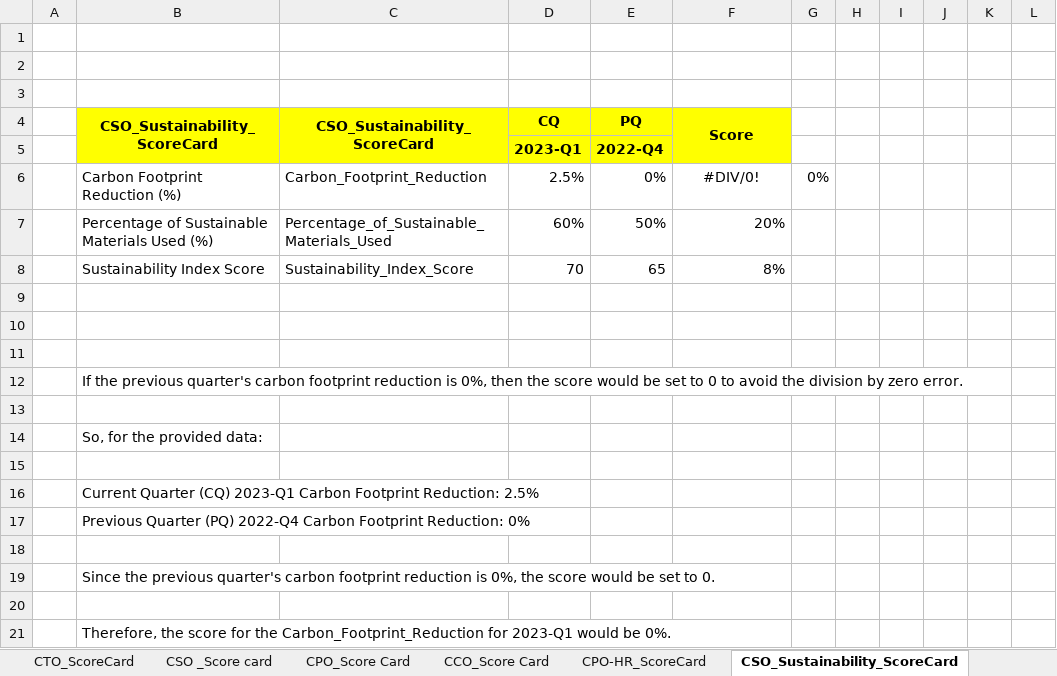
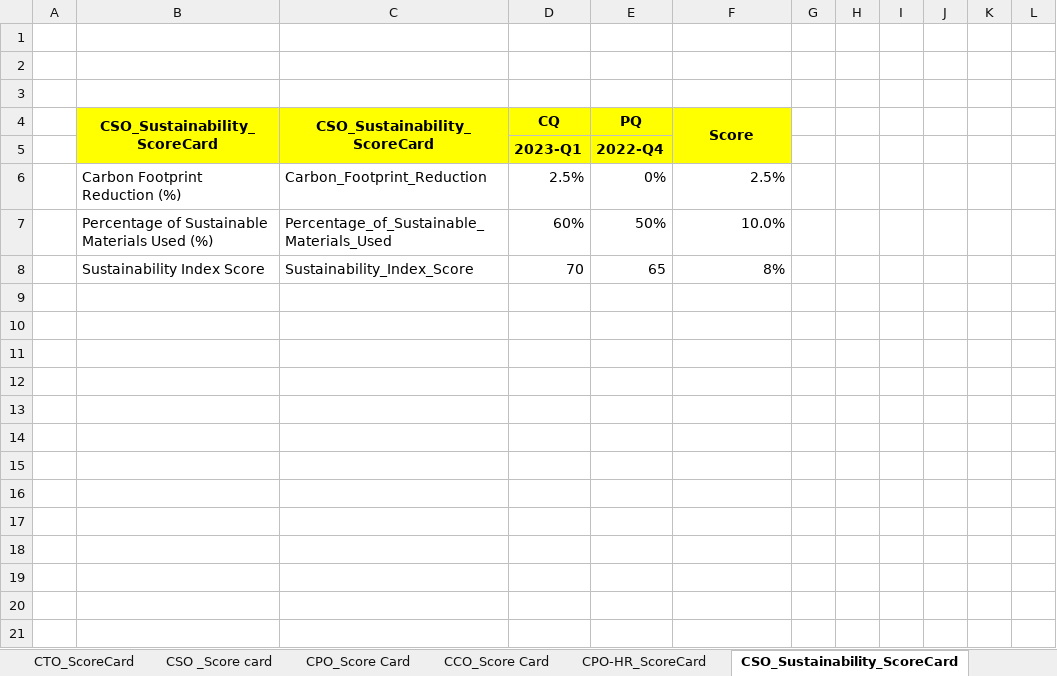
Before and after one commit to Dillipmeher/E-commerce-Fashion-Project, an Excel workbook: Excle Performance Score Card.xlsx, sheet CSO_Sustainability_ScoreCard, drawn as a sheet; values as stored, in another font and other column widths than the file's, no borders; table styles not drawn; the diff names each change by its address in the sheet, - before the commit and + after, or states it on an @@ line.

Commit message:
Excle Performance Score Card_R
Excle Performance Score Card_R

```diff
--- a/Excle Performance Score Card.xlsx (sheet CSO_Sustainability_ScoreCard)
+++ b/Excle Performance Score Card.xlsx (sheet CSO_Sustainability_ScoreCard)
-F6 (Score): #DIV/0!
+F6 (Score): 2.5%
-F6 alignment: center
+F6 alignment: right
-G6: 0%
+G6: (empty)
-F7 (Score): 20%
+F7 (Score): 10.0%
-row 12:  | If the previous quarter's carbon footprint reduction is 0%, then the score would be set to 0 to avoid the division by zero error.
-row 14:  | So, for the provided data:
-row 16:  | Current Quarter (CQ) 2023-Q1 Carbon Footprint Reduction: 2.5%
-row 17:  | Previous Quarter (PQ) 2022-Q4 Carbon Footprint Reduction: 0%
-row 19:  | Since the previous quarter's carbon footprint reduction is 0%, the score would be set to 0.
-row 20: (empty)
-row 21:  | Therefore, the score for the Carbon_Footprint_Reduction for 2023-Q1 would be 0%.
```
Also changed, not shown: sheet CEO-Score Card, sheet CPO_Score Card, sheet CSO _Score card, sheet CCO_Score Card, sheet CFO_ScoreCard, sheet CDO_ScoreCard, formulas that keep their value.
